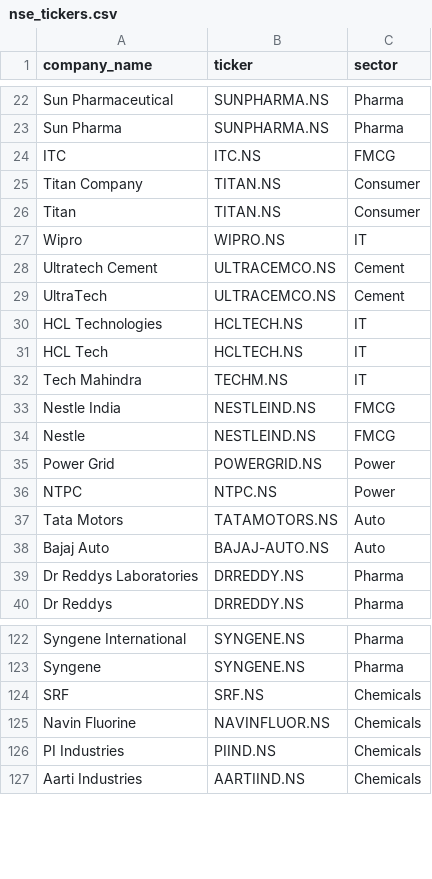
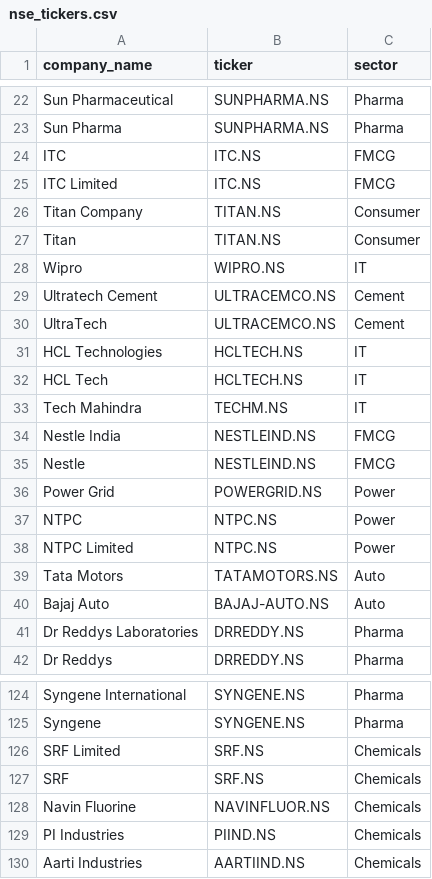
Before and after one commit to gsv3245-cpu/Value_at_Risk, a CSV file: nse_tickers.csv, drawn as a sheet; only a part is shown, gaps mark what is left out.

Commit message:
Enhance dashboard: add dynamic stock search, expanded company names, simple explanations for all tabs, light mode theme, and improved UI

```diff
--- a/nse_tickers.csv
+++ b/nse_tickers.csv
@@ -24,2 +24,3 @@ Sun Pharma,SUNPHARMA.NS,Pharma
 ITC,ITC.NS,FMCG
+ITC Limited,ITC.NS,FMCG
 Titan Company,TITAN.NS,Consumer
@@ -36,2 +37,3 @@ Power Grid,POWERGRID.NS,Power
 NTPC,NTPC.NS,Power
+NTPC Limited,NTPC.NS,Power
 Tata Motors,TATAMOTORS.NS,Auto
@@ -123,2 +125,3 @@ Syngene International,SYNGENE.NS,Pharma
 Syngene,SYNGENE.NS,Pharma
+SRF Limited,SRF.NS,Chemicals
 SRF,SRF.NS,Chemicals
```
Also changed, not shown: 4 other files.
